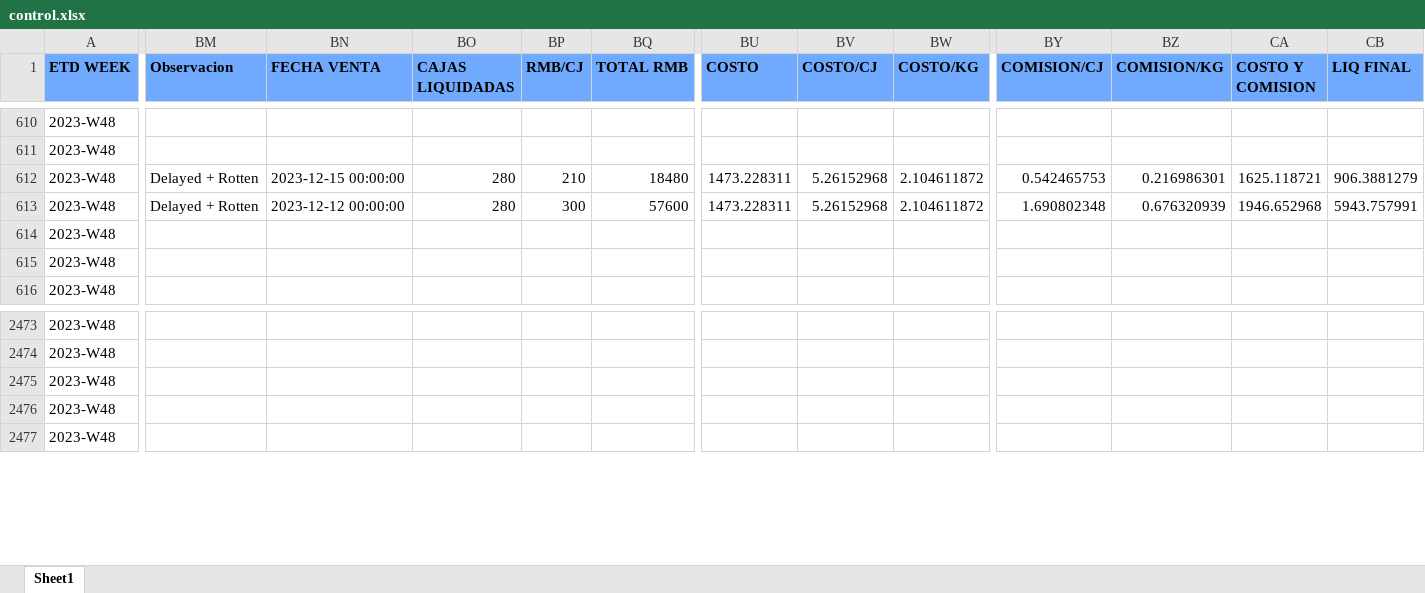
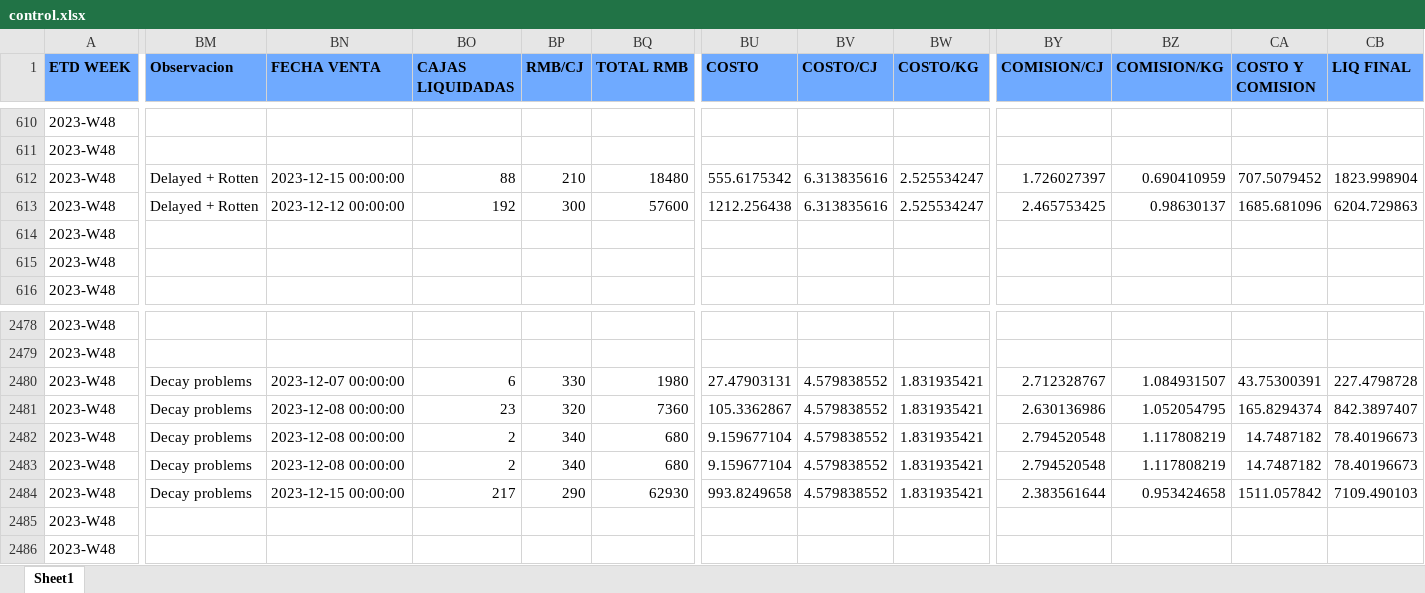
Before and after one commit to Sebastijo/OCHO_FUEGOS, an Excel workbook: data/output/program_output/control.xlsx, sheet Sheet1, drawn as a sheet; only a part is shown, gaps mark what is left out; values as stored, in another font and other column widths than the file's, no borders; addresses are those after the commit; rows hold the shown columns only; the diff covers the shown part only; the diff names each change by its address in the sheet, - before the commit and + after, or states it on an @@ line.

Commit message:
Formato HFF. Formato de KG NET/CAJA.
- Ahora se  lee la columna Sales Boxes en HFF (en lugar de Boxes).
- Ahora no hay decimales innecesarios en KG NET/CAJA en la liquidación final.

```diff
--- a/data/output/program_output/control.xlsx (sheet Sheet1)
+++ b/data/output/program_output/control.xlsx (sheet Sheet1)
-BO612 (CAJAS LIQUIDADAS): 280
+BO612 (CAJAS LIQUIDADAS): 88
-BU612 (COSTO): 1473.228311
+BU612 (COSTO): 555.6175342
-BV612:BV613 (COSTO/CJ): 5.26152968
+BV612:BV613 (COSTO/CJ): 6.313835616
-BW612:BW613 (COSTO/KG): 2.104611872
+BW612:BW613 (COSTO/KG): 2.525534247
-BY612 (COMISION/CJ): 0.542465753
+BY612 (COMISION/CJ): 1.726027397
-BZ612 (COMISION/KG): 0.216986301
+BZ612 (COMISION/KG): 0.690410959
-CA612 (COSTO Y COMISION): 1625.118721
+CA612 (COSTO Y COMISION): 707.5079452
-CB612 (LIQ FINAL): 906.3881279
+CB612 (LIQ FINAL): 1823.998904
-BO613 (CAJAS LIQUIDADAS): 280
+BO613 (CAJAS LIQUIDADAS): 192
-BU613 (COSTO): 1473.228311
+BU613 (COSTO): 1212.256438
-BY613 (COMISION/CJ): 1.690802348
+BY613 (COMISION/CJ): 2.465753425
-BZ613 (COMISION/KG): 0.676320939
+BZ613 (COMISION/KG): 0.98630137
-CA613 (COSTO Y COMISION): 1946.652968
+CA613 (COSTO Y COMISION): 1685.681096
-CB613 (LIQ FINAL): 5943.757991
+CB613 (LIQ FINAL): 6204.729863
-BM2480 (Observacion): (empty)
+BM2480 (Observacion): Decay problems
-BN2480 (FECHA VENTA): (empty)
+BN2480 (FECHA VENTA): 2023-12-07 00:00:00
-BO2480 (CAJAS LIQUIDADAS): (empty)
+BO2480 (CAJAS LIQUIDADAS): 6
-BP2480 (RMB/CJ): (empty)
+BP2480 (RMB/CJ): 330
-BQ2480 (TOTAL RMB): (empty)
+BQ2480 (TOTAL RMB): 1980
-BU2480 (COSTO): (empty)
+BU2480 (COSTO): 27.47903131
-BV2480 (COSTO/CJ): (empty)
+BV2480 (COSTO/CJ): 4.579838552
-BW2480 (COSTO/KG): (empty)
+BW2480 (COSTO/KG): 1.831935421
-BY2480 (COMISION/CJ): (empty)
+BY2480 (COMISION/CJ): 2.712328767
-BZ2480 (COMISION/KG): (empty)
+BZ2480 (COMISION/KG): 1.084931507
-CA2480 (COSTO Y COMISION): (empty)
+CA2480 (COSTO Y COMISION): 43.75300391
-CB2480 (LIQ FINAL): (empty)
+CB2480 (LIQ FINAL): 227.4798728
+row 2481: 2023-W48 | Decay problems | 2023-12-08 00:00:00 | 23 | 320 | 7360 | 105.3362867 | 4.579838552 | 1.831935421 | 2.630136986 | 1.052054795 | 165.8294374 | 842.3897407
+row 2482: 2023-W48 | Decay problems | 2023-12-08 00:00:00 | 2 | 340 | 680 | 9.159677104 | 4.579838552 | 1.831935421 | 2.794520548 | 1.117808219 | 14.7487182 | 78.40196673
+row 2483: 2023-W48 | Decay problems | 2023-12-08 00:00:00 | 2 | 340 | 680 | 9.159677104 | 4.579838552 | 1.831935421 | 2.794520548 | 1.117808219 | 14.7487182 | 78.40196673
+row 2484: 2023-W48 | Decay problems | 2023-12-15 00:00:00 | 217 | 290 | 62930 | 993.8249658 | 4.579838552 | 1.831935421 | 2.383561644 | 0.953424658 | 1511.057842 | 7109.490103
```
Also changed, not shown: 5 added rows and 236 edited cells elsewhere in this sheet, data/output/program_output/liquidaciones_no_pareadas.xlsx, 35 other files.
